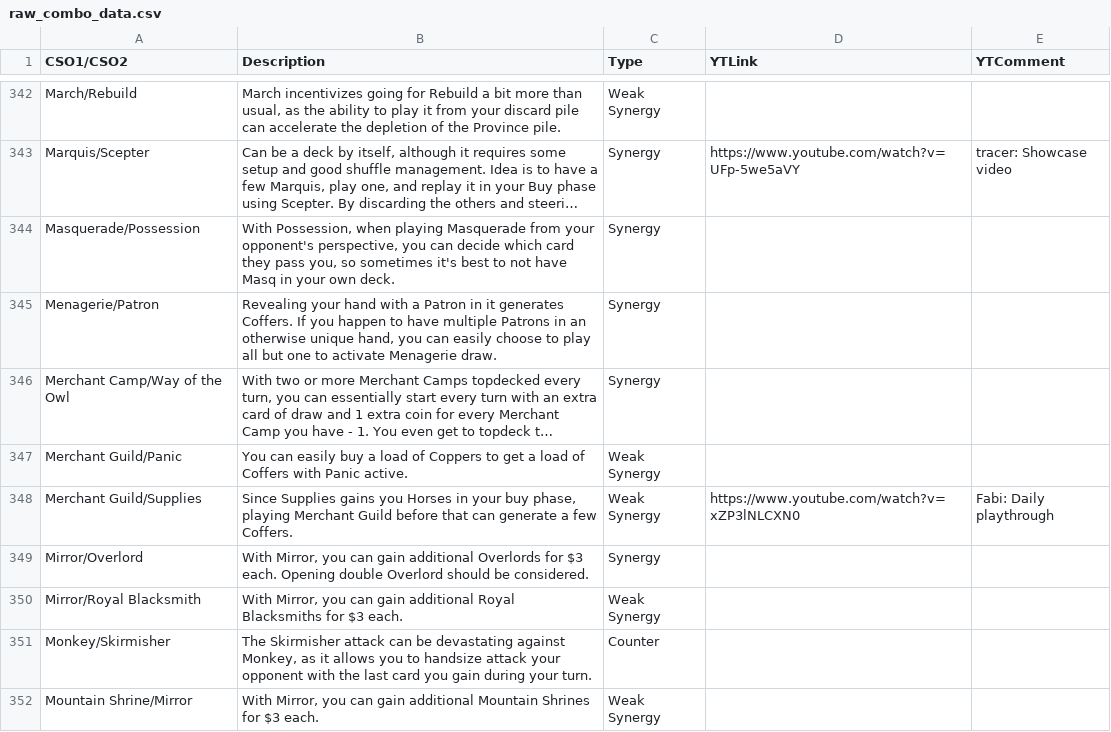
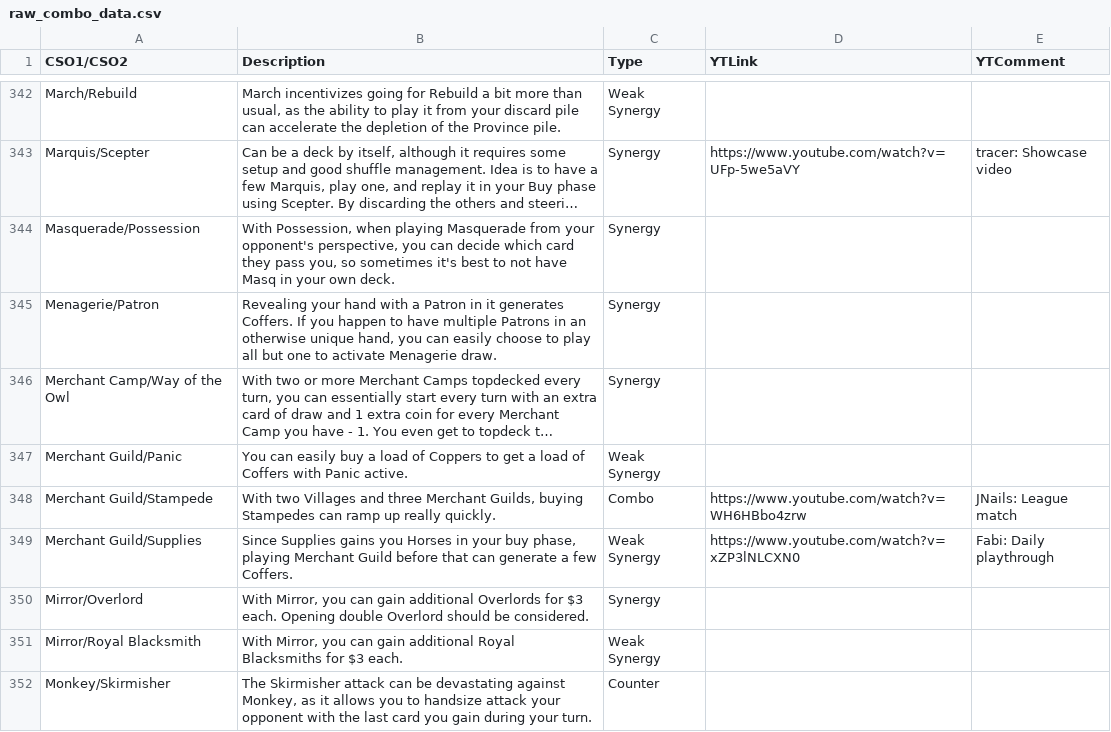
Before and after one commit to Fabian-Balzer/Randomkingdominion, a CSV file: card_info/raw_combo_data.csv, drawn as a sheet; only a part is shown, gaps mark what is left out; the shorter side is filled out with more unchanged rows; long unchanged cells end in …; the diff names each change by its address in the sheet, - before the commit and + after, or states it on an @@ line.

```diff
--- a/card_info/raw_combo_data.csv
+++ b/card_info/raw_combo_data.csv
+row 348: Merchant Guild/Stampede | With two Villages and three Merchant Guilds, buying Stampedes can ramp up really quickly. | Combo | https://www.youtube.com/watch?v=WH6HBbo4zrw | JNails: League match
```
Also changed, not shown: card_info/good_combo_data.csv, static/other/yt_dailies_ids.csv, 27 other files.
